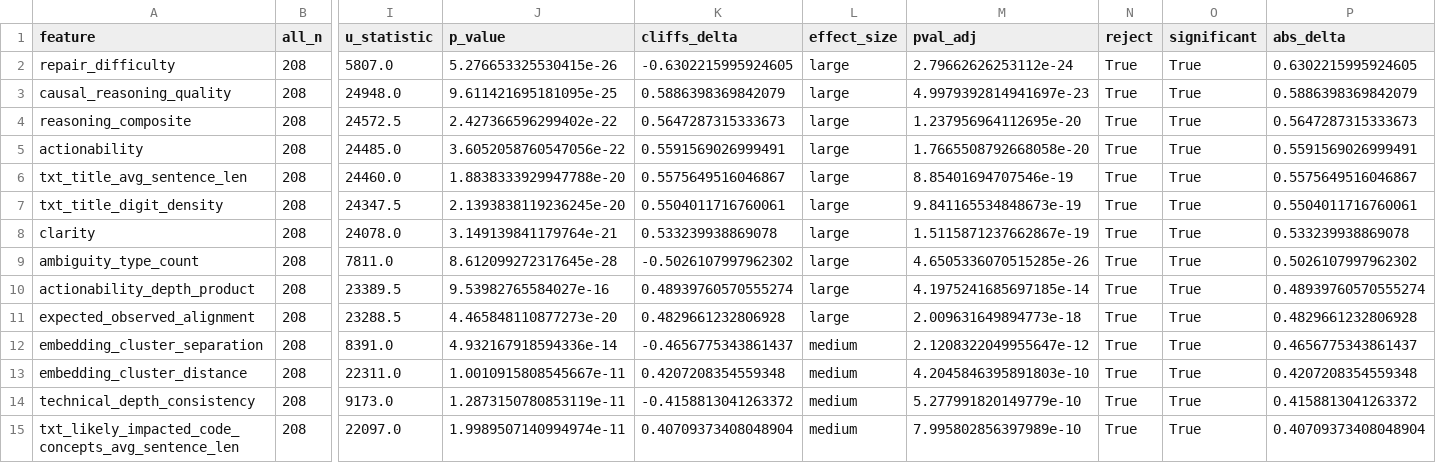
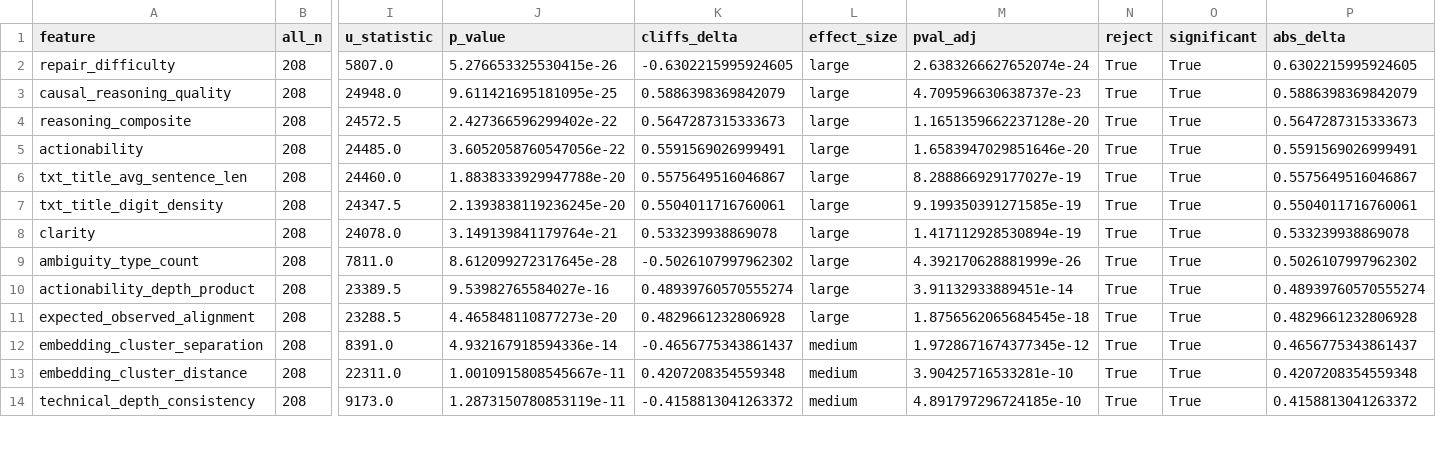
Before and after one commit to APRTSM/bug-reports-analysis, a CSV file: tool_comparison_results_fixed/all_vs_none_top5.csv, drawn as a sheet; only a part is shown, gaps mark what is left out; rows hold the shown columns only; the diff covers the shown part only; the diff names each change by its address in the sheet, - before the commit and + after, or states it on an @@ line.

```diff
--- a/tool_comparison_results_fixed/all_vs_none_top5.csv
+++ b/tool_comparison_results_fixed/all_vs_none_top5.csv
-M2 (pval_adj): 2.79662626253112e-24
+M2 (pval_adj): 2.6383266627652074e-24
-M3 (pval_adj): 4.9979392814941697e-23
+M3 (pval_adj): 4.709596630638737e-23
-M4 (pval_adj): 1.237956964112695e-20
+M4 (pval_adj): 1.1651359662237128e-20
-M5 (pval_adj): 1.7665508792668058e-20
+M5 (pval_adj): 1.6583947029851646e-20
-M6 (pval_adj): 8.85401694707546e-19
+M6 (pval_adj): 8.288866929177027e-19
-M7 (pval_adj): 9.841165534848673e-19
+M7 (pval_adj): 9.199350391271585e-19
-M8 (pval_adj): 1.5115871237662867e-19
+M8 (pval_adj): 1.417112928530894e-19
-M9 (pval_adj): 4.6505336070515285e-26
+M9 (pval_adj): 4.392170628881999e-26
-M10 (pval_adj): 4.1975241685697185e-14
+M10 (pval_adj): 3.91132933889451e-14
-M11 (pval_adj): 2.009631649894773e-18
+M11 (pval_adj): 1.8756562065684545e-18
-M12 (pval_adj): 2.1208322049955647e-12
+M12 (pval_adj): 1.9728671674377345e-12
-M13 (pval_adj): 4.2045846395891803e-10
+M13 (pval_adj): 3.90425716533281e-10
-M14 (pval_adj): 5.277991820149779e-10
+M14 (pval_adj): 4.891797296724185e-10
-row 15: txt_likely_impacted_code_concepts_avg_sentence_len | 208 | 22097.0 | 1.9989507140994974e-11 | 0.40709373408048904 | medium | 7.995802856397989e-10 | True | True | 0.40709373408048904
```
Also changed, not shown: 2 removed rows and 19 edited cells elsewhere in this file, tool_comparison_results_fixed/all_vs_none_top1.csv, tool_comparison_results_fixed/all_vs_none_top10.csv, 16 other files.
